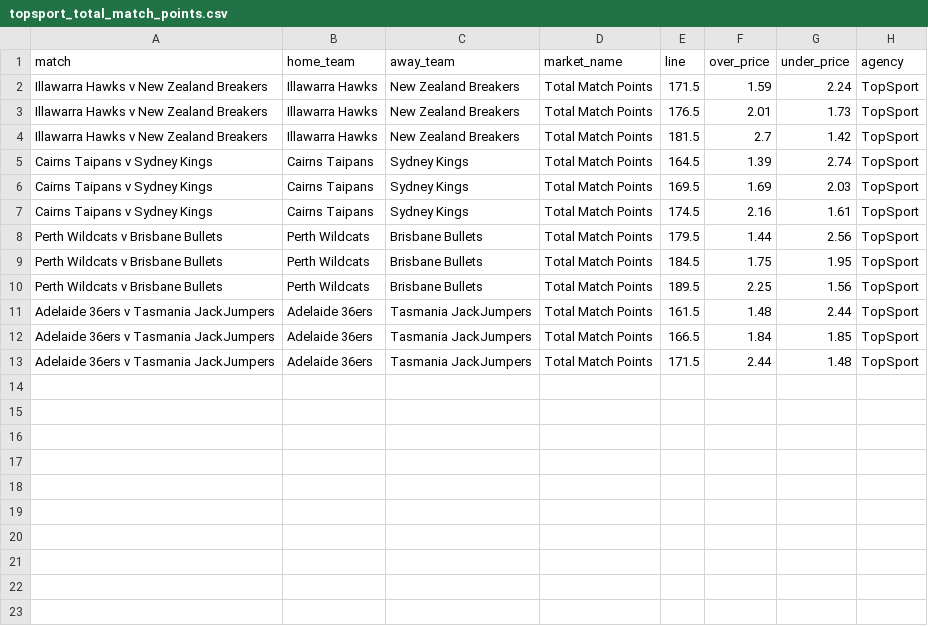
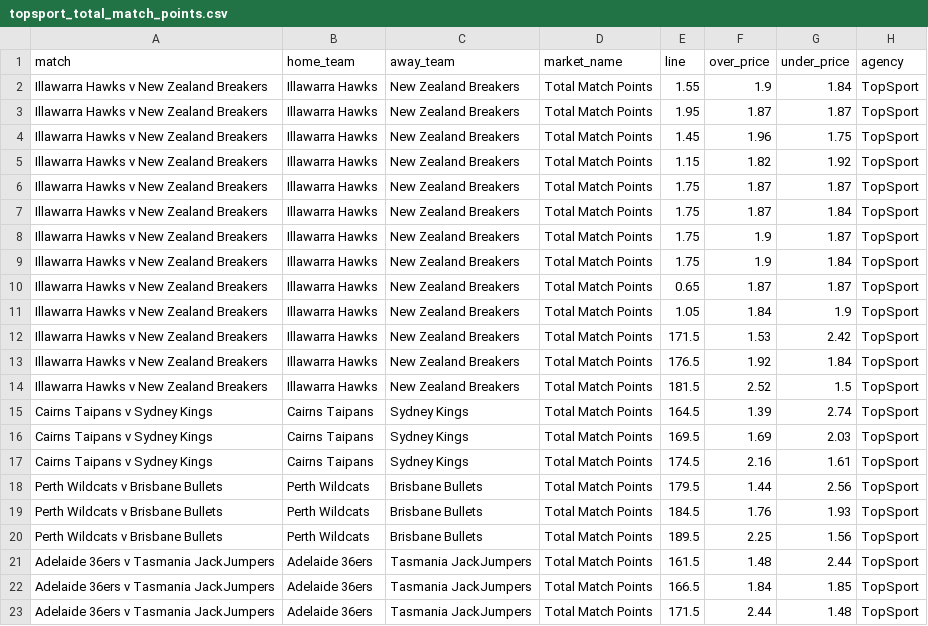
Before and after one commit to jamesbrown1417/NBL, a CSV file: Data/scraped_odds/topsport_total_match_points.csv, drawn as a sheet.

```diff
--- a/Data/scraped_odds/topsport_total_match_points.csv
+++ b/Data/scraped_odds/topsport_total_match_points.csv
@@ -1,5 +1,15 @@
 match,home_team,away_team,market_name,line,over_price,under_price,agency
-Illawarra Hawks v New Zealand Breakers,Illawarra Hawks,New Zealand Breakers,Total Match Points,171.5,1.59,2.24,TopSport
-Illawarra Hawks v New Zealand Breakers,Illawarra Hawks,New Zealand Breakers,Total Match Points,176.5,2.01,1.73,TopSport
-Illawarra Hawks v New Zealand Breakers,Illawarra Hawks,New Zealand Breakers,Total Match Points,181.5,2.7,1.42,TopSport
+Illawarra Hawks v New Zealand Breakers,Illawarra Hawks,New Zealand Breakers,Total Match Points,1.55,1.9,1.84,TopSport
+Illawarra Hawks v New Zealand Breakers,Illawarra Hawks,New Zealand Breakers,Total Match Points,1.95,1.87,1.87,TopSport
+Illawarra Hawks v New Zealand Breakers,Illawarra Hawks,New Zealand Breakers,Total Match Points,1.45,1.96,1.75,TopSport
+Illawarra Hawks v New Zealand Breakers,Illawarra Hawks,New Zealand Breakers,Total Match Points,1.15,1.82,1.92,TopSport
+Illawarra Hawks v New Zealand Breakers,Illawarra Hawks,New Zealand Breakers,Total Match Points,1.75,1.87,1.87,TopSport
+Illawarra Hawks v New Zealand Breakers,Illawarra Hawks,New Zealand Breakers,Total Match Points,1.75,1.87,1.84,TopSport
+Illawarra Hawks v New Zealand Breakers,Illawarra Hawks,New Zealand Breakers,Total Match Points,1.75,1.9,1.87,TopSport
+Illawarra Hawks v New Zealand Breakers,Illawarra Hawks,New Zealand Breakers,Total Match Points,1.75,1.9,1.84,TopSport
+Illawarra Hawks v New Zealand Breakers,Illawarra Hawks,New Zealand Breakers,Total Match Points,0.65,1.87,1.87,TopSport
+Illawarra Hawks v New Zealand Breakers,Illawarra Hawks,New Zealand Breakers,Total Match Points,1.05,1.84,1.9,TopSport
+Illawarra Hawks v New Zealand Breakers,Illawarra Hawks,New Zealand Breakers,Total Match Points,171.5,1.53,2.42,TopSport
+Illawarra Hawks v New Zealand Breakers,Illawarra Hawks,New Zealand Breakers,Total Match Points,176.5,1.92,1.84,TopSport
+Illawarra Hawks v New Zealand Breakers,Illawarra Hawks,New Zealand Breakers,Total Match Points,181.5,2.52,1.5,TopSport
 Cairns Taipans v Sydney Kings,Cairns Taipans,Sydney Kings,Total Match Points,164.5,1.39,2.74,TopSport
@@ -8,3 +18,3 @@ Cairns Taipans v Sydney Kings,Cairns Taipans,Sydney Kings,Total Match Points,174
 Perth Wildcats v Brisbane Bullets,Perth Wildcats,Brisbane Bullets,Total Match Points,179.5,1.44,2.56,TopSport
-Perth Wildcats v Brisbane Bullets,Perth Wildcats,Brisbane Bullets,Total Match Points,184.5,1.75,1.95,TopSport
+Perth Wildcats v Brisbane Bullets,Perth Wildcats,Brisbane Bullets,Total Match Points,184.5,1.76,1.93,TopSport
 Perth Wildcats v Brisbane Bullets,Perth Wildcats,Brisbane Bullets,Total Match Points,189.5,2.25,1.56,TopSport
```
Also changed, not shown: Data/scraped_odds/dabble_player_pras.csv, Data/scraped_odds/tab_player_assists.csv, 29 other files.
